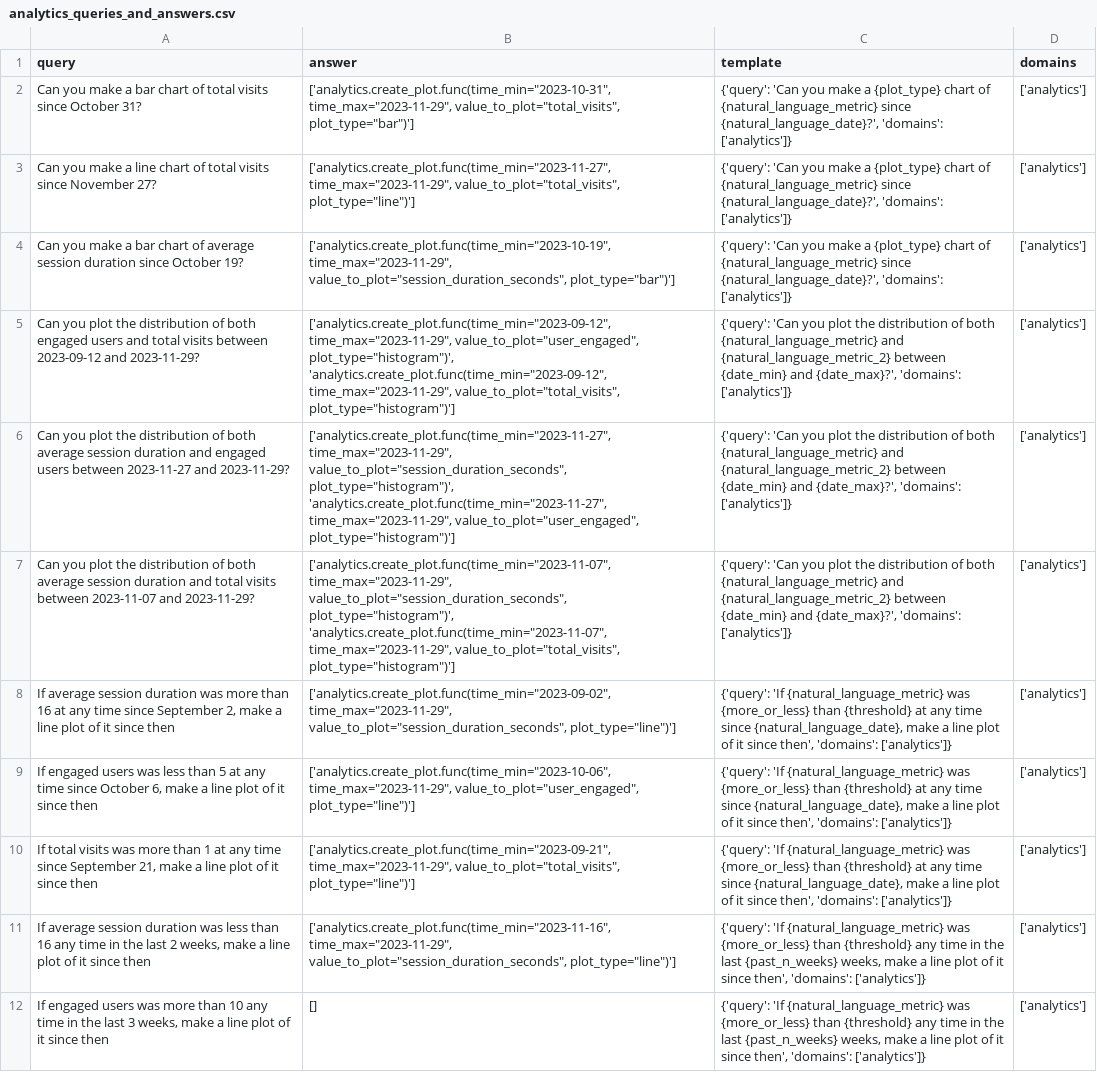
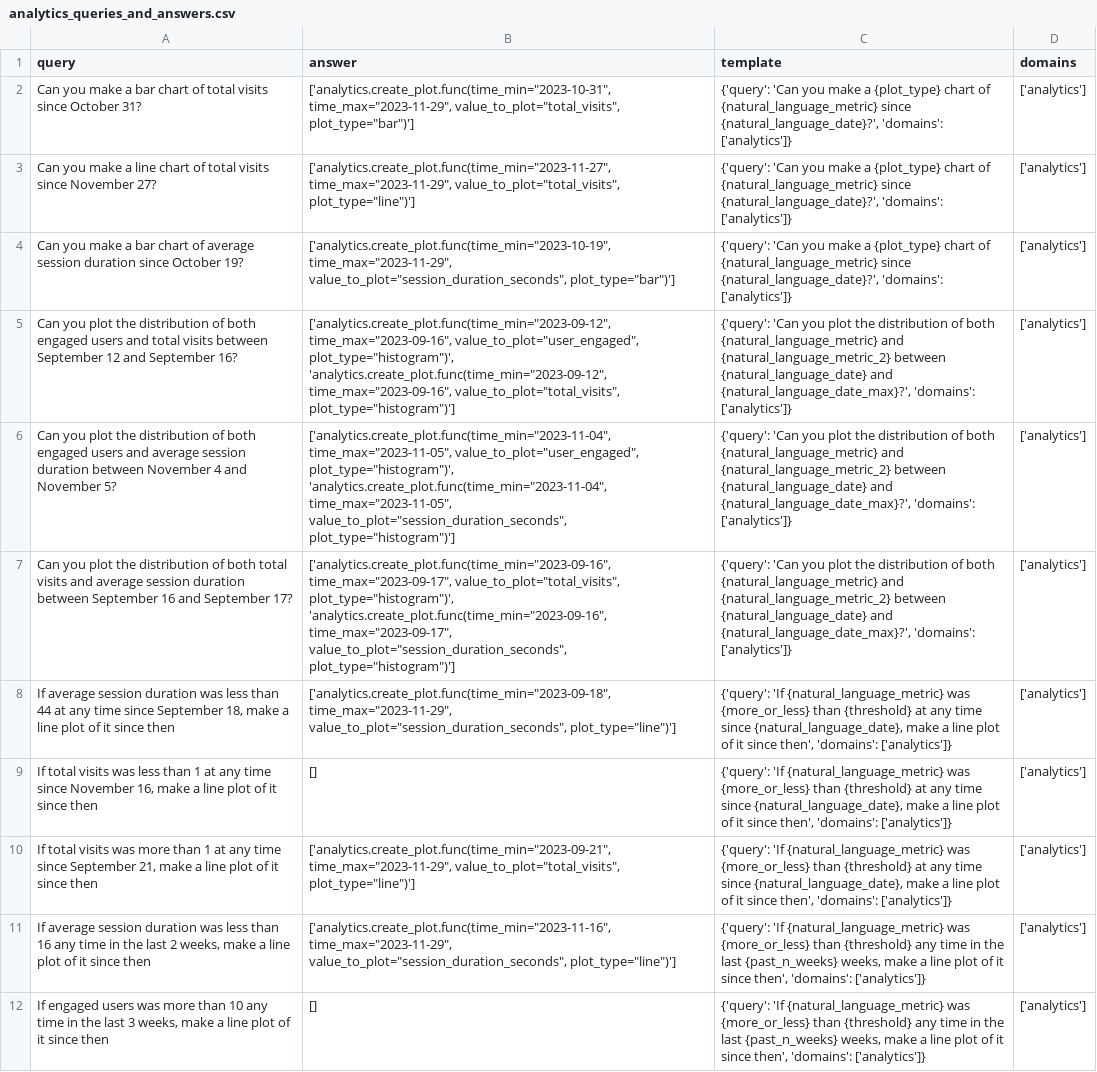
Before and after one commit to olly-styles/WorkBench, a CSV file: data/processed/queries_and_answers/analytics_queries_and_answers.csv, drawn as a sheet; only a part is shown; the diff names each change by its address in the sheet, - before the commit and + after, or states it on an @@ line.

Commit message:
change to natural language date

```diff
--- a/data/processed/queries_and_answers/analytics_queries_and_answers.csv
+++ b/data/processed/queries_and_answers/analytics_queries_and_answers.csv
-A5 (query): …visits between 2023-09-12 and 2023-11-29?
+A5 (query): …visits between September 12 and September 16?
-B5 (answer): ['analytics.create_plot.func(time_min="2023-09-12", time_max="2023-11-29", value_to_plot="user_engaged", plot_type="histogram")', 'analytics.create_plot.func(time_min="2023-09-12", time_max="2023-11-29", value_to_plot="total_visits", plot_type="histogram")']
+B5 (answer): ['analytics.create_plot.func(time_min="2023-09-12", time_max="2023-09-16", value_to_plot="user_engaged", plot_type="histogram")', 'analytics.create_plot.func(time_min="2023-09-12", time_max="2023-09-16", value_to_plot="total_visits", plot_type="histogram")']
-C5:C7 (template): …{natural_language_metric_2} between {date_min} and {date_max}?', 'domains': ['analytics']}
+C5:C7 (template): …{natural_language_metric_2} between {natural_language_date} and {natural_language_date_max}?', 'domains': ['analytics']}
-A6 (query): …of both average session duration and engaged users between 2023-11-27 and 2023-11-29?
+A6 (query): …of both engaged users and average session duration between November 4 and November 5?
-B6 (answer): ['analytics.create_plot.func(time_min="2023-11-27", time_max="2023-11-29", value_to_plot="session_duration_seconds", plot_type="histogram")', 'analytics.create_plot.func(time_min="2023-11-27", time_max="2023-11-29", value_to_plot="user_engaged", plot_type="histogram")']
+B6 (answer): ['analytics.create_plot.func(time_min="2023-11-04", time_max="2023-11-05", value_to_plot="user_engaged", plot_type="histogram")', 'analytics.create_plot.func(time_min="2023-11-04", time_max="2023-11-05", value_to_plot="session_duration_seconds", plot_type="histogram")']
-A7 (query): …of both average session duration and total visits between 2023-11-07 and 2023-11-29?
+A7 (query): …of both total visits and average session duration between September 16 and September 17?
-B7 (answer): ['analytics.create_plot.func(time_min="2023-11-07", time_max="2023-11-29", value_to_plot="session_duration_seconds", plot_type="histogram")', 'analytics.create_plot.func(time_min="2023-11-07", time_max="2023-11-29", value_to_plot="total_visits", plot_type="histogram")']
+B7 (answer): ['analytics.create_plot.func(time_min="2023-09-16", time_max="2023-09-17", value_to_plot="total_visits", plot_type="histogram")', 'analytics.create_plot.func(time_min="2023-09-16", time_max="2023-09-17", value_to_plot="session_duration_seconds", plot_type="histogram")']
-A8 (query): …duration was more than 16 at any time since September 2, make a…
+A8 (query): …duration was less than 44 at any time since September 18, make a…
-B8 (answer): ['analytics.create_plot.func(time_min="2023-09-02", time_max="2023-11-29", value_to_plot="session_duration_seconds",…
+B8 (answer): ['analytics.create_plot.func(time_min="2023-09-18", time_max="2023-11-29", value_to_plot="session_duration_seconds",…
-A9 (query): If engaged users was less than 5 at any time since October 6, make a…
+A9 (query): If total visits was less than 1 at any time since November 16, make a…
-B9 (answer): ['analytics.create_plot.func(time_min="2023-10-06", time_max="2023-11-29", value_to_plot="user_engaged", plot_type="line")']
+B9 (answer): []
```
Also changed, not shown: 2 other files.
